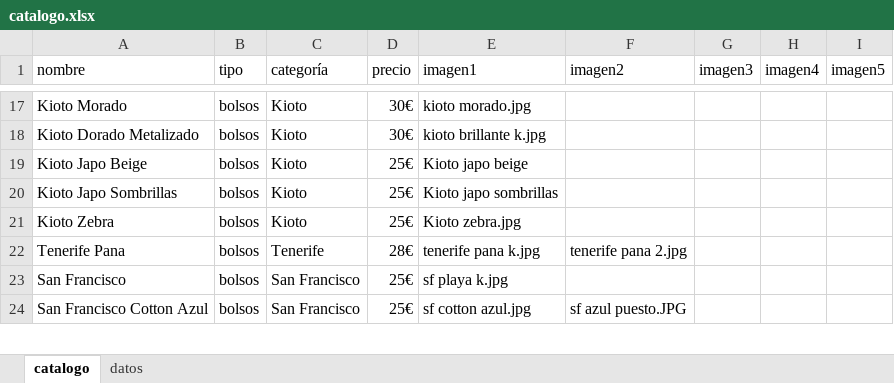
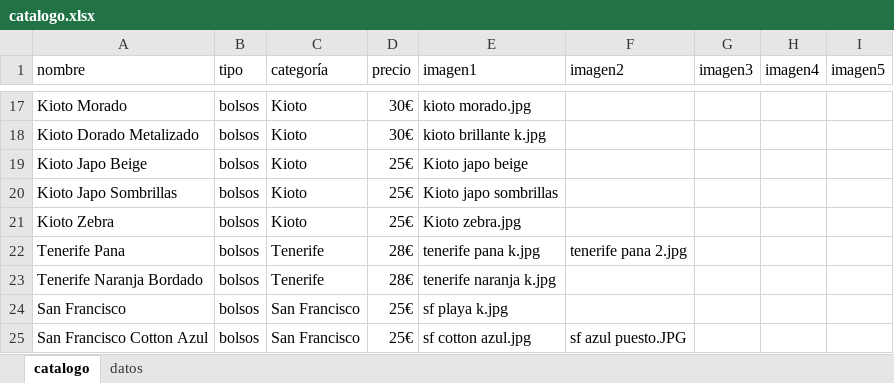
Before and after one commit to guillebielza/maruchis, an Excel workbook: catalogo.xlsx, sheet catalogo, drawn as a sheet; only a part is shown, gaps mark what is left out; values as stored, in another font and other column widths than the file's, no borders; charts and pictures and table styles not drawn; the diff names each change by its address in the sheet, - before the commit and + after, or states it on an @@ line.

```diff
--- a/catalogo.xlsx (sheet catalogo)
+++ b/catalogo.xlsx (sheet catalogo)
+row 23: Tenerife Naranja Bordado | bolsos | Tenerife | 28€ | tenerife naranja k.jpg
```
Also changed, not shown: 2 other files.
